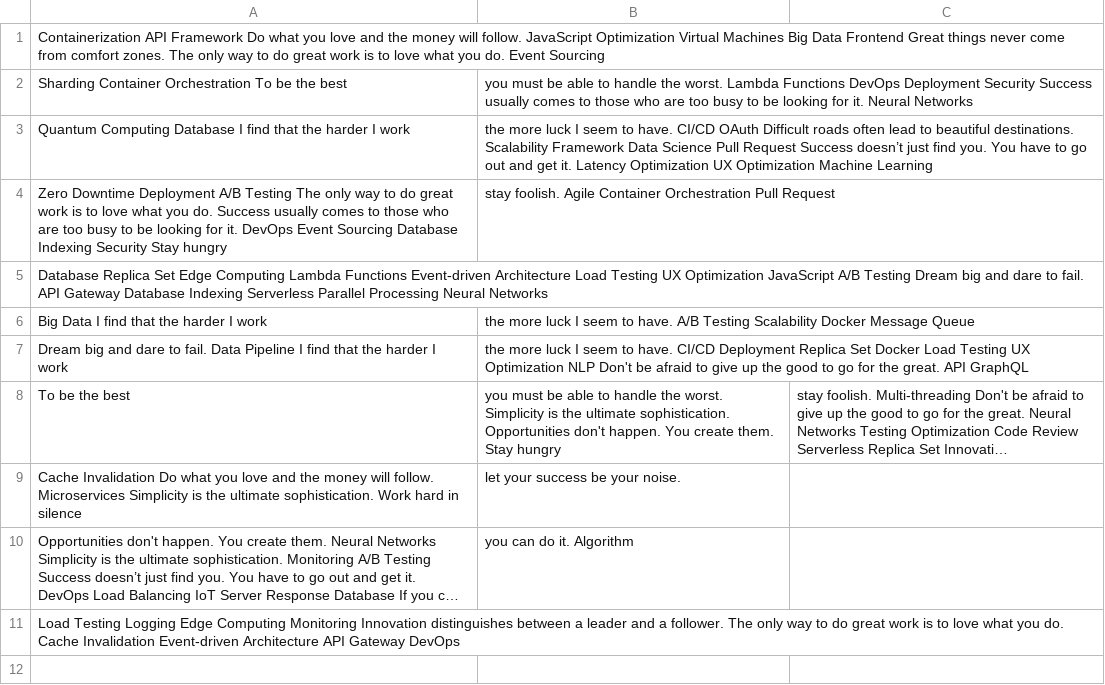
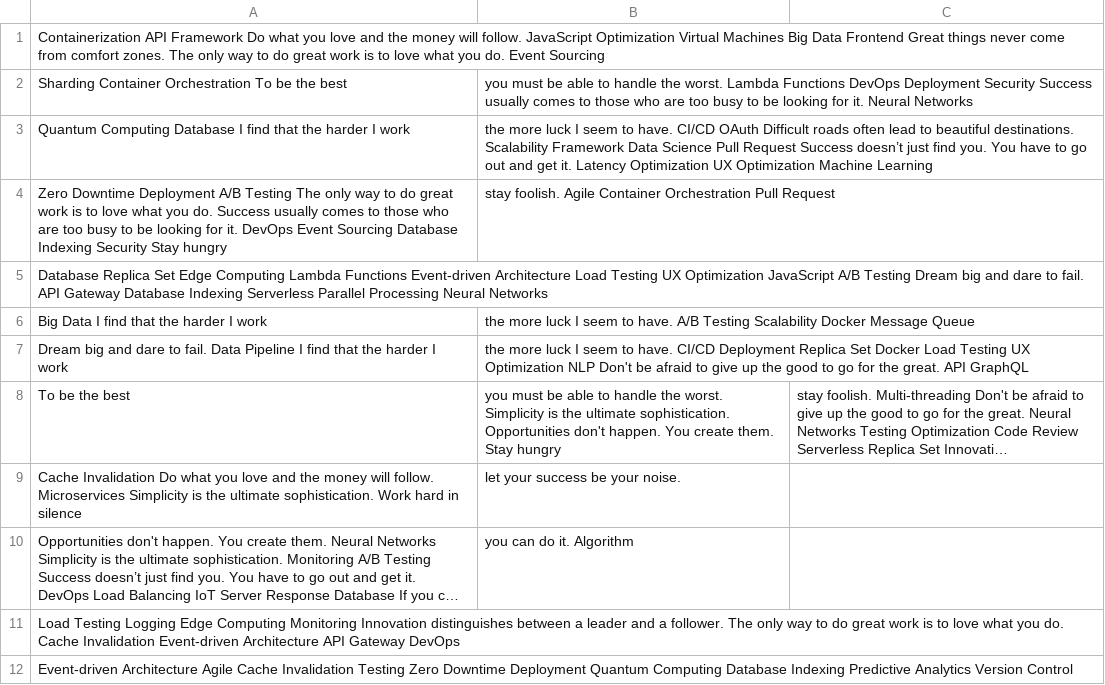
Before and after one commit to detox-lend/Voran-7894, a CSV file: retro-files/mock_data.csv, drawn as a sheet; long unchanged cells end in …; the diff names each change by its address in the sheet, - before the commit and + after, or states it on an @@ line.

Commit message:
Updated retro-files

```diff
--- a/retro-files/mock_data.csv
+++ b/retro-files/mock_data.csv
+row 12: Event-driven Architecture Agile Cache Invalidation Testing Zero Downtime Deployment Quantum Computing Database Indexing Predictive Analytics Version Control
```
Also changed, not shown: 1 other file.
